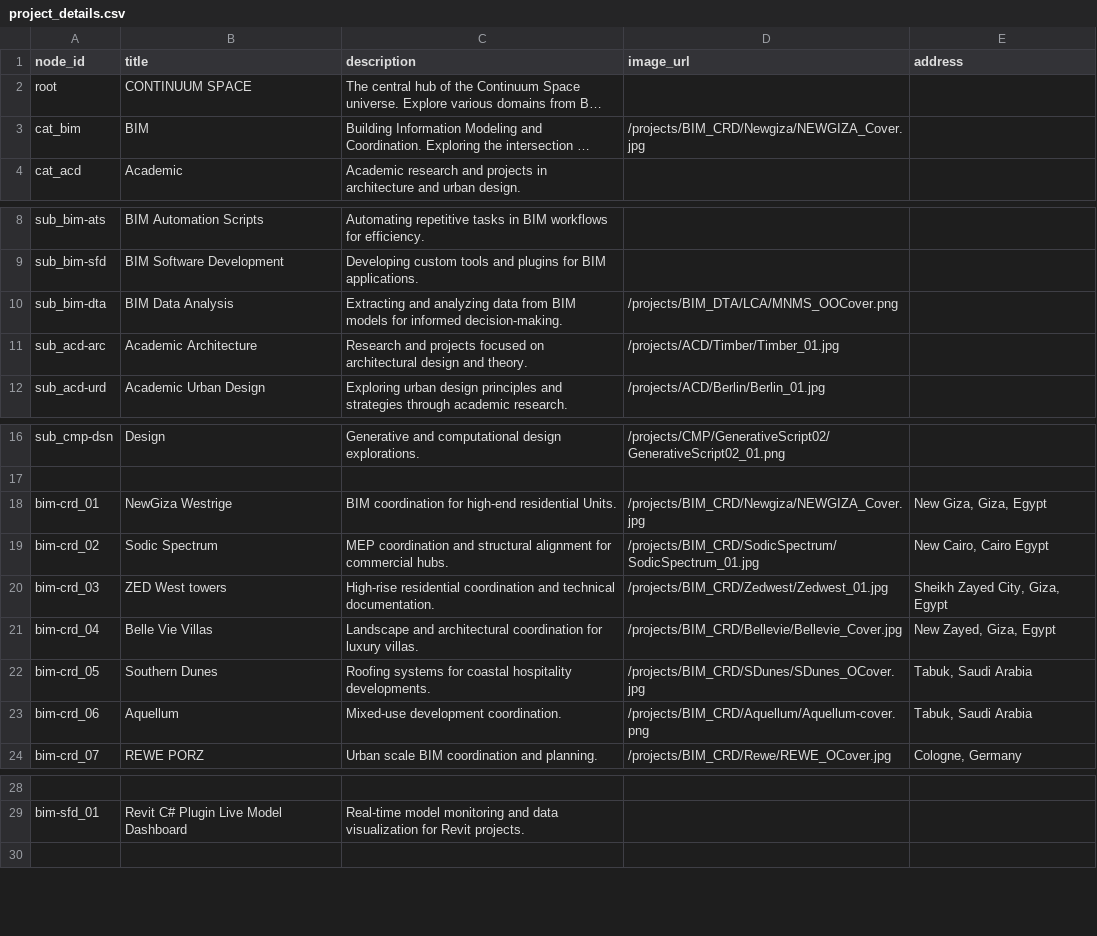
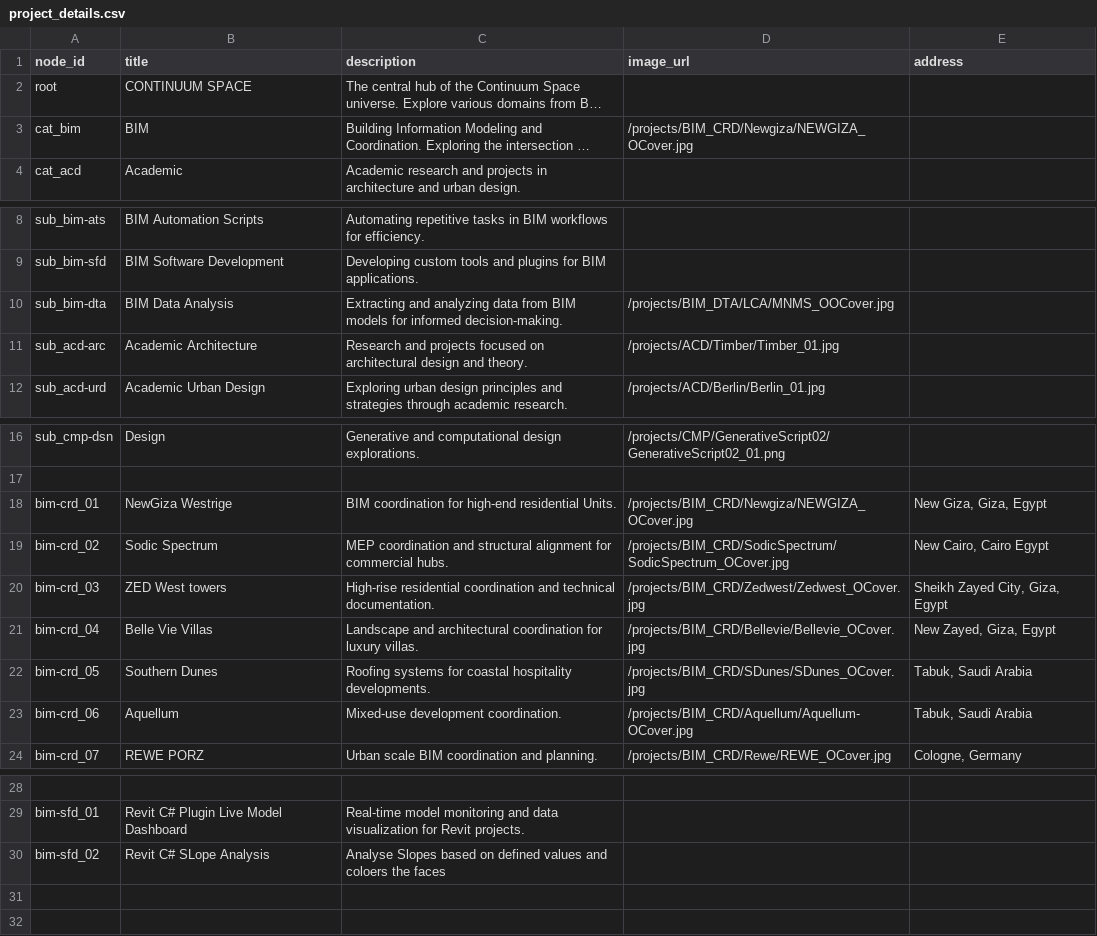
Before and after one commit to ahmedsiliman/continuum-space, a CSV file: data/project_details.csv, drawn as a sheet; only a part is shown, gaps mark what is left out; long unchanged cells end in …; the diff names each change by its address in the sheet, - before the commit and + after, or states it on an @@ line.

```diff
--- a/data/project_details.csv
+++ b/data/project_details.csv
-D3 (image_url): /projects/BIM_CRD/Newgiza/NEWGIZA_Cover.jpg
+D3 (image_url): /projects/BIM_CRD/Newgiza/NEWGIZA_OCover.jpg
-D10 (image_url): /projects/BIM_DTA/LCA/MNMS_OOCover.png
+D10 (image_url): /projects/BIM_DTA/LCA/MNMS_OOCover.jpg
-D18 (image_url): /projects/BIM_CRD/Newgiza/NEWGIZA_Cover.jpg
+D18 (image_url): /projects/BIM_CRD/Newgiza/NEWGIZA_OCover.jpg
-D19 (image_url): /projects/BIM_CRD/SodicSpectrum/SodicSpectrum_01.jpg
+D19 (image_url): /projects/BIM_CRD/SodicSpectrum/SodicSpectrum_OCover.jpg
-D20 (image_url): /projects/BIM_CRD/Zedwest/Zedwest_01.jpg
+D20 (image_url): /projects/BIM_CRD/Zedwest/Zedwest_OCover.jpg
-D21 (image_url): /projects/BIM_CRD/Bellevie/Bellevie_Cover.jpg
+D21 (image_url): /projects/BIM_CRD/Bellevie/Bellevie_OCover.jpg
-D23 (image_url): /projects/BIM_CRD/Aquellum/Aquellum-cover.png
+D23 (image_url): /projects/BIM_CRD/Aquellum/Aquellum-OCover.jpg
+row 30: bim-sfd_02 | Revit C# SLope Analysis | Analyse Slopes based on defined values and coloers the faces
+row 31: (empty)
```
Also changed, not shown: 52 other files.
